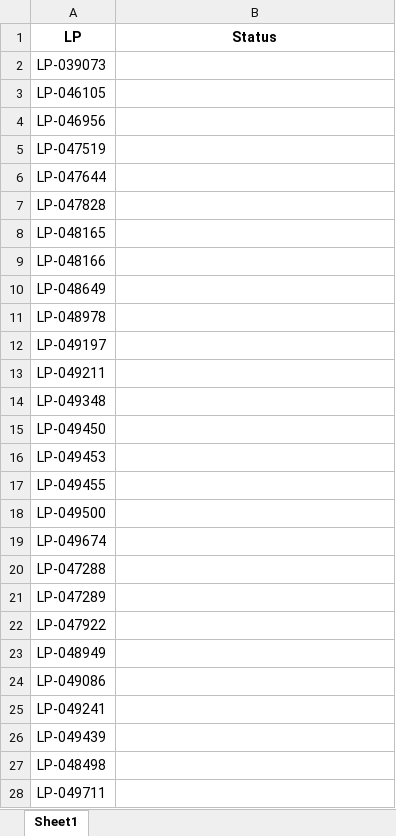
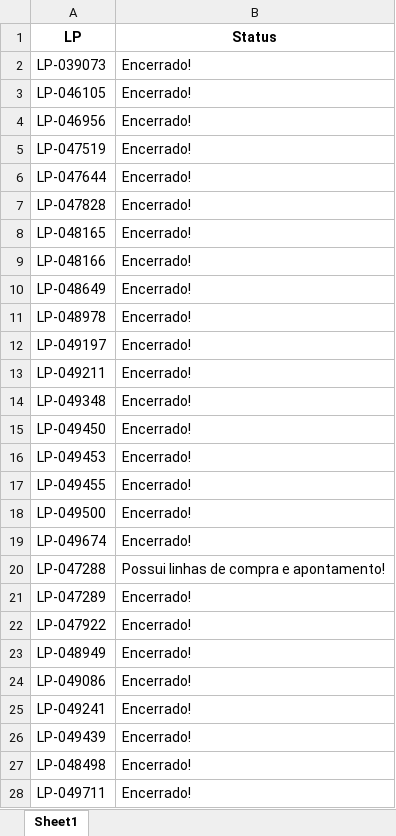
Before and after one commit to JoviOakz/PyAutomateSAP, an Excel workbook: Open-LPs.xlsx, sheet Sheet1, drawn as a sheet; only a part is shown; values as stored, in another font and other column widths than the file's, no borders; the diff covers the shown part only; the diff names each change by its address in the sheet, - before the commit and + after, or states it on an @@ line.

```diff
--- a/Open-LPs.xlsx (sheet Sheet1)
+++ b/Open-LPs.xlsx (sheet Sheet1)
-B2:B19 (Status): (empty)
+B2:B19 (Status): Encerrado!
-B20 (Status): (empty)
+B20 (Status): Possui linhas de compra e apontamento!
-B21:B28 (Status): (empty)
+B21:B28 (Status): Encerrado!
```
Also changed, not shown: 18 edited cells elsewhere in this sheet, Open-OMs.xlsx, 2 other files.
